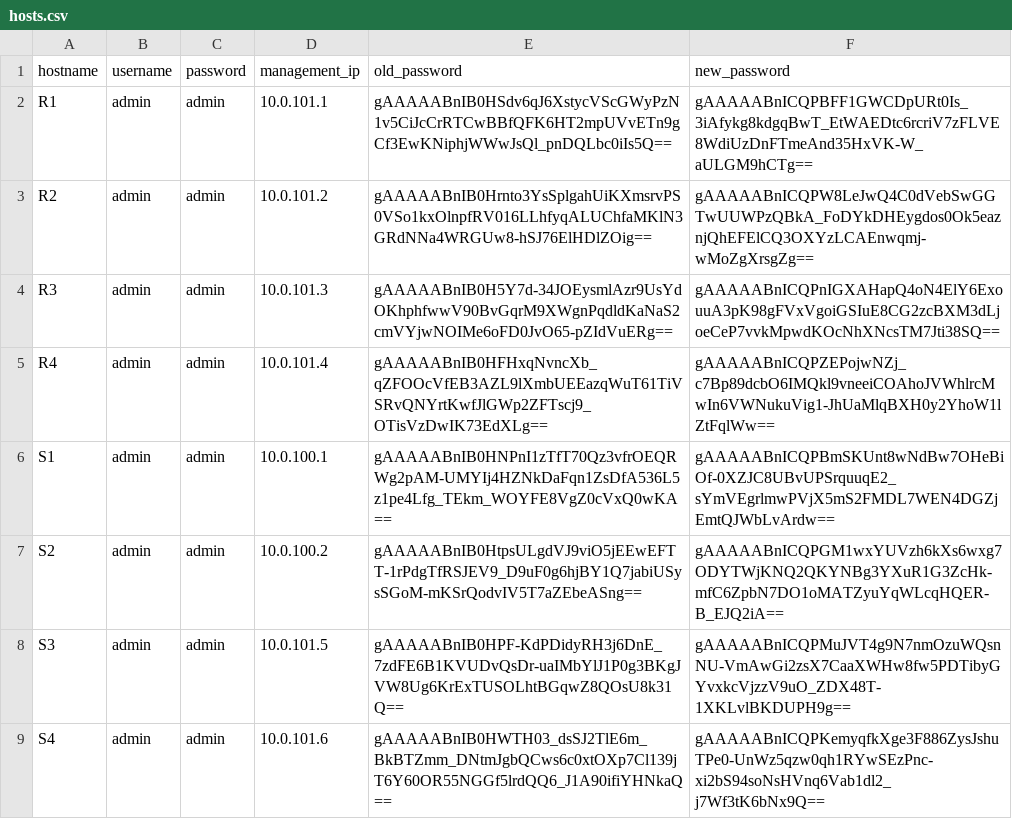
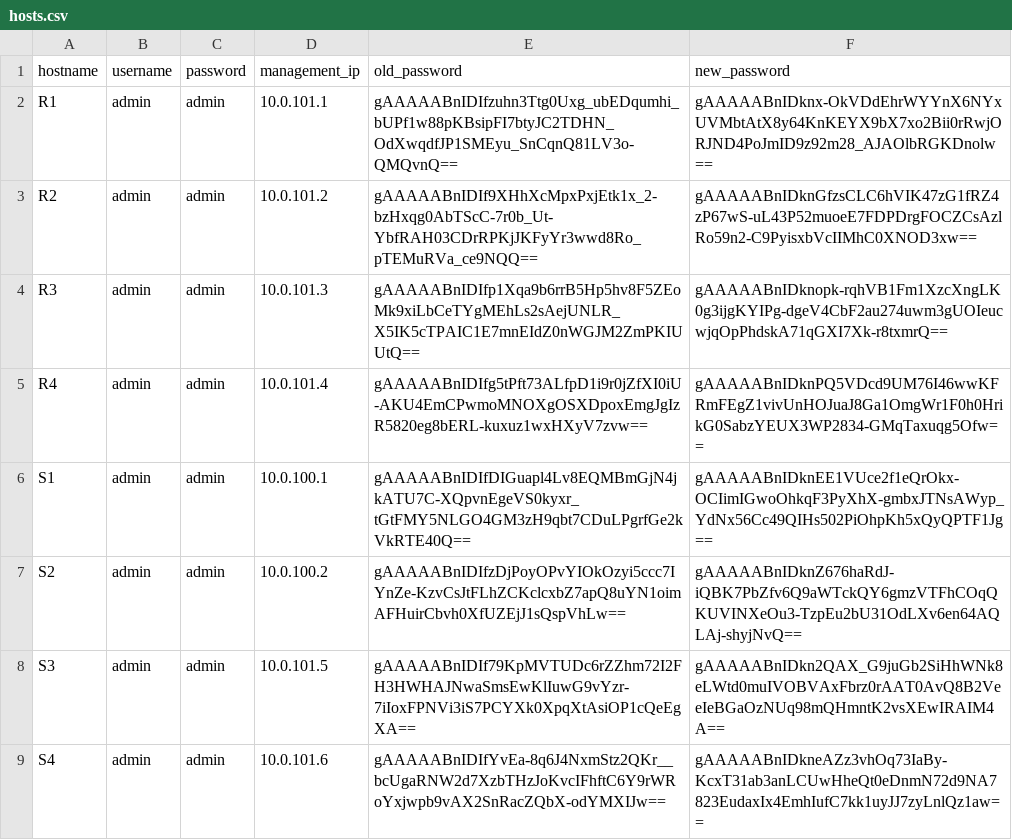
Before and after one commit to CUBoulder-Ashwin/Advanced-Netman, a CSV file: NSOT/IPAM/hosts.csv, drawn as a sheet; the diff names each change by its address in the sheet, - before the commit and + after, or states it on an @@ line.

```diff
--- a/NSOT/IPAM/hosts.csv
+++ b/NSOT/IPAM/hosts.csv
-E2 (old_password): gAAAAABnIB0HSdv6qJ6XstycVScGWyPzN1v5CiJcCrRTCwBBfQFK6HT2mpUVvETn9gCf3EwKNiphjWWwJsQl_pnDQLbc0iIs5Q==
+E2 (old_password): gAAAAABnIDIfzuhn3Ttg0Uxg_ubEDqumhi_bUPf1w88pKBsipFI7btyJC2TDHN_OdXwqdfJP1SMEyu_SnCqnQ81LV3o-QMQvnQ==
-F2 (new_password): gAAAAABnICQPBFF1GWCDpURt0Is_3iAfykg8kdgqBwT_EtWAEDtc6rcriV7zFLVE8WdiUzDnFTmeAnd35HxVK-W_aULGM9hCTg==
+F2 (new_password): gAAAAABnIDknx-OkVDdEhrWYYnX6NYxUVMbtAtX8y64KnKEYX9bX7xo2Bii0rRwjORJND4PoJmID9z92m28_AJAOlbRGKDnolw==
-E3 (old_password): gAAAAABnIB0Hrnto3YsSplgahUiKXmsrvPS0VSo1kxOlnpfRV016LLhfyqALUChfaMKlN3GRdNNa4WRGUw8-hSJ76ElHDlZOig==
+E3 (old_password): gAAAAABnIDIf9XHhXcMpxPxjEtk1x_2-bzHxqg0AbTScC-7r0b_Ut-YbfRAH03CDrRPKjJKFyYr3wwd8Ro_pTEMuRVa_ce9NQQ==
-F3 (new_password): gAAAAABnICQPW8LeJwQ4C0dVebSwGGTwUUWPzQBkA_FoDYkDHEygdos0Ok5eaznjQhEFElCQ3OXYzLCAEnwqmj-wMoZgXrsgZg==
+F3 (new_password): gAAAAABnIDknGfzsCLC6hVIK47zG1fRZ4zP67wS-uL43P52muoeE7FDPDrgFOCZCsAzlRo59n2-C9PyisxbVcIIMhC0XNOD3xw==
-E4 (old_password): gAAAAABnIB0H5Y7d-34JOEysmlAzr9UsYdOKhphfwwV90BvGqrM9XWgnPqdldKaNaS2cmVYjwNOIMe6oFD0JvO65-pZIdVuERg==
+E4 (old_password): gAAAAABnIDIfp1Xqa9b6rrB5Hp5hv8F5ZEoMk9xiLbCeTYgMEhLs2sAejUNLR_X5IK5cTPAIC1E7mnEIdZ0nWGJM2ZmPKIUUtQ==
-F4 (new_password): gAAAAABnICQPnIGXAHapQ4oN4ElY6ExouuA3pK98gFVxVgoiGSIuE8CG2zcBXM3dLjoeCeP7vvkMpwdKOcNhXNcsTM7Jti38SQ==
+F4 (new_password): gAAAAABnIDknopk-rqhVB1Fm1XzcXngLK0g3ijgKYIPg-dgeV4CbF2au274uwm3gUOIeucwjqOpPhdskA71qGXI7Xk-r8txmrQ==
-E5 (old_password): gAAAAABnIB0HFHxqNvncXb_qZFOOcVfEB3AZL9lXmbUEEazqWuT61TiVSRvQNYrtKwfJlGWp2ZFTscj9_OTisVzDwIK73EdXLg==
+E5 (old_password): gAAAAABnIDIfg5tPft73ALfpD1i9r0jZfXI0iU-AKU4EmCPwmoMNOXgOSXDpoxEmgJgIzR5820eg8bERL-kuxuz1wxHXyV7zvw==
-F5 (new_password): gAAAAABnICQPZEPojwNZj_c7Bp89dcbO6IMQkl9vneeiCOAhoJVWhlrcMwIn6VWNukuVig1-JhUaMlqBXH0y2YhoW1lZtFqlWw==
+F5 (new_password): gAAAAABnIDknPQ5VDcd9UM76I46wwKFRmFEgZ1vivUnHOJuaJ8Ga1OmgWr1F0h0HrikG0SabzYEUX3WP2834-GMqTaxuqg5Ofw==
-E6 (old_password): gAAAAABnIB0HNPnI1zTfT70Qz3vfrOEQRWg2pAM-UMYIj4HZNkDaFqn1ZsDfA536L5z1pe4Lfg_TEkm_WOYFE8VgZ0cVxQ0wKA==
+E6 (old_password): gAAAAABnIDIfDIGuapl4Lv8EQMBmGjN4jkATU7C-XQpvnEgeVS0kyxr_tGtFMY5NLGO4GM3zH9qbt7CDuLPgrfGe2kVkRTE40Q==
-F6 (new_password): gAAAAABnICQPBmSKUnt8wNdBw7OHeBiOf-0XZJC8UBvUPSrquuqE2_sYmVEgrlmwPVjX5mS2FMDL7WEN4DGZjEmtQJWbLvArdw==
+F6 (new_password): gAAAAABnIDknEE1VUce2f1eQrOkx-OCIimIGwoOhkqF3PyXhX-gmbxJTNsAWyp_YdNx56Cc49QIHs502PiOhpKh5xQyQPTF1Jg==
-E7 (old_password): gAAAAABnIB0HtpsULgdVJ9viO5jEEwEFTT-1rPdgTfRSJEV9_D9uF0g6hjBY1Q7jabiUSysSGoM-mKSrQodvIV5T7aZEbeASng==
+E7 (old_password): gAAAAABnIDIfzDjPoyOPvYIOkOzyi5ccc7IYnZe-KzvCsJtFLhZCKclcxbZ7apQ8uYN1oimAFHuirCbvh0XfUZEjJ1sQspVhLw==
-F7 (new_password): gAAAAABnICQPGM1wxYUVzh6kXs6wxg7ODYTWjKNQ2QKYNBg3YXuR1G3ZcHk-mfC6ZpbN7DO1oMATZyuYqWLcqHQER-B_EJQ2iA==
+F7 (new_password): gAAAAABnIDknZ676haRdJ-iQBK7PbZfv6Q9aWTckQY6gmzVTFhCOqQKUVINXeOu3-TzpEu2bU31OdLXv6en64AQLAj-shyjNvQ==
-E8 (old_password): gAAAAABnIB0HPF-KdPDidyRH3j6DnE_7zdFE6B1KVUDvQsDr-uaIMbYlJ1P0g3BKgJVW8Ug6KrExTUSOLhtBGqwZ8QOsU8k31Q==
+E8 (old_password): gAAAAABnIDIf79KpMVTUDc6rZZhm72I2FH3HWHAJNwaSmsEwKlIuwG9vYzr-7iIoxFPNVi3iS7PCYXk0XpqXtAsiOP1cQeEgXA==
-F8 (new_password): gAAAAABnICQPMuJVT4g9N7nmOzuWQsnNU-VmAwGi2zsX7CaaXWHw8fw5PDTibyGYvxkcVjzzV9uO_ZDX48T-1XKLvlBKDUPH9g==
+F8 (new_password): gAAAAABnIDkn2QAX_G9juGb2SiHhWNk8eLWtd0muIVOBVAxFbrz0rAAT0AvQ8B2VeeIeBGaOzNUq98mQHmntK2vsXEwIRAIM4A==
-E9 (old_password): gAAAAABnIB0HWTH03_dsSJ2TlE6m_BkBTZmm_DNtmJgbQCws6c0xtOXp7Cl139jT6Y60OR55NGGf5lrdQQ6_J1A90ifiYHNkaQ==
+E9 (old_password): gAAAAABnIDIfYvEa-8q6J4NxmStz2QKr__bcUgaRNW2d7XzbTHzJoKvcIFhftC6Y9rWRoYxjwpb9vAX2SnRacZQbX-odYMXIJw==
-F9 (new_password): gAAAAABnICQPKemyqfkXge3F886ZysJshuTPe0-UnWz5qzw0qh1RYwSEzPnc-xi2bS94soNsHVnq6Vab1dl2_j7Wf3tK6bNx9Q==
+F9 (new_password): gAAAAABnIDkneAZz3vhOq73IaBy-KcxT31ab3anLCUwHheQt0eDnmN72d9NA7823EudaxIx4EmhIufC7kk1uyJJ7zyLnlQz1aw==
```
Also changed, not shown: NSOT/IPAM/ipam_output.csv, 31 other files.
